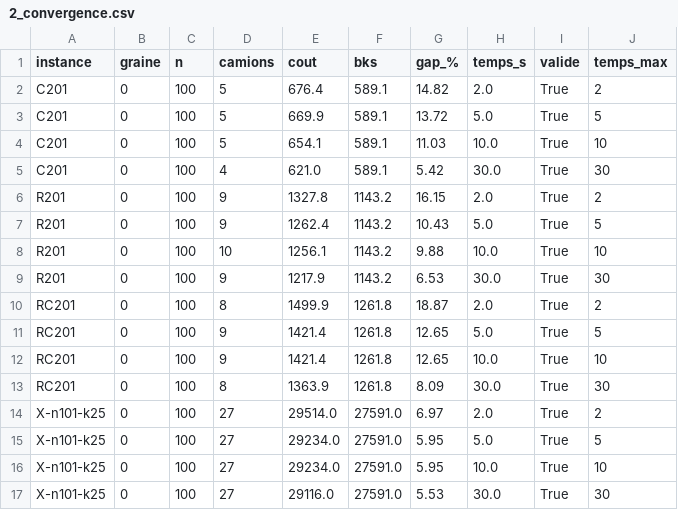
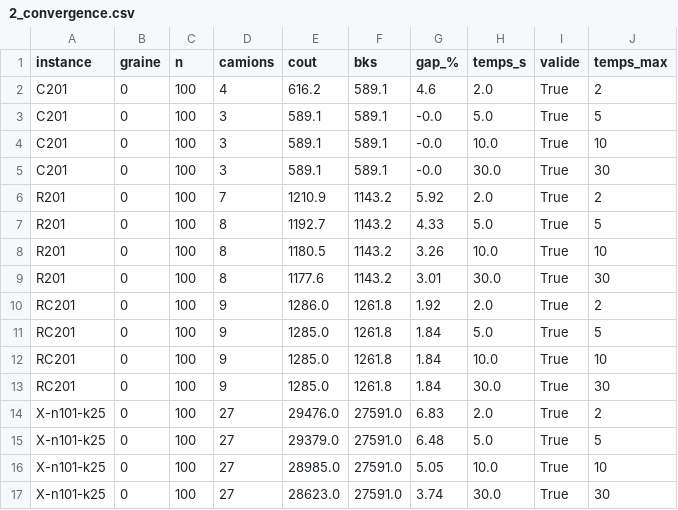
Before and after one commit to gautier111-fr/projet-smart, a CSV file: resultats/2_convergence.csv, drawn as a sheet.

```diff
--- a/resultats/2_convergence.csv
+++ b/resultats/2_convergence.csv
@@ -1,17 +1,17 @@
 instance,graine,n,camions,cout,bks,gap_%,temps_s,valide,temps_max
-C201,0,100,5,676.4,589.1,14.82,2.0,True,2
-C201,0,100,5,669.9,589.1,13.72,5.0,True,5
-C201,0,100,5,654.1,589.1,11.03,10.0,True,10
-C201,0,100,4,621.0,589.1,5.42,30.0,True,30
-R201,0,100,9,1327.8,1143.2,16.15,2.0,True,2
-R201,0,100,9,1262.4,1143.2,10.43,5.0,True,5
-R201,0,100,10,1256.1,1143.2,9.88,10.0,True,10
-R201,0,100,9,1217.9,1143.2,6.53,30.0,True,30
-RC201,0,100,8,1499.9,1261.8,18.87,2.0,True,2
-RC201,0,100,9,1421.4,1261.8,12.65,5.0,True,5
-RC201,0,100,9,1421.4,1261.8,12.65,10.0,True,10
-RC201,0,100,8,1363.9,1261.8,8.09,30.0,True,30
-X-n101-k25,0,100,27,29514.0,27591.0,6.97,2.0,True,2
-X-n101-k25,0,100,27,29234.0,27591.0,5.95,5.0,True,5
-X-n101-k25,0,100,27,29234.0,27591.0,5.95,10.0,True,10
-X-n101-k25,0,100,27,29116.0,27591.0,5.53,30.0,True,30
+C201,0,100,4,616.2,589.1,4.6,2.0,True,2
+C201,0,100,3,589.1,589.1,-0.0,5.0,True,5
+C201,0,100,3,589.1,589.1,-0.0,10.0,True,10
+C201,0,100,3,589.1,589.1,-0.0,30.0,True,30
+R201,0,100,7,1210.9,1143.2,5.92,2.0,True,2
+R201,0,100,8,1192.7,1143.2,4.33,5.0,True,5
+R201,0,100,8,1180.5,1143.2,3.26,10.0,True,10
+R201,0,100,8,1177.6,1143.2,3.01,30.0,True,30
+RC201,0,100,9,1286.0,1261.8,1.92,2.0,True,2
+RC201,0,100,9,1285.0,1261.8,1.84,5.0,True,5
+RC201,0,100,9,1285.0,1261.8,1.84,10.0,True,10
+RC201,0,100,9,1285.0,1261.8,1.84,30.0,True,30
+X-n101-k25,0,100,27,29476.0,27591.0,6.83,2.0,True,2
+X-n101-k25,0,100,27,29379.0,27591.0,6.48,5.0,True,5
+X-n101-k25,0,100,27,28985.0,27591.0,5.05,10.0,True,10
+X-n101-k25,0,100,27,28623.0,27591.0,3.74,30.0,True,30
```
Also changed, not shown: resultats/1_robustesse.csv, resultats/3_taille.csv, 30 other files.
